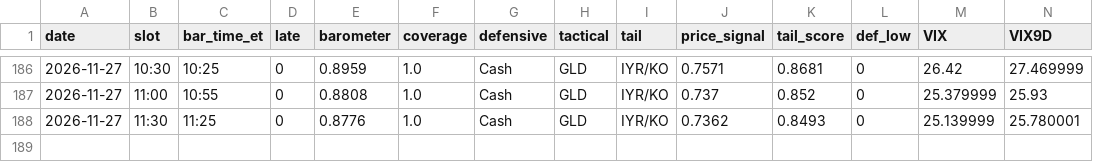
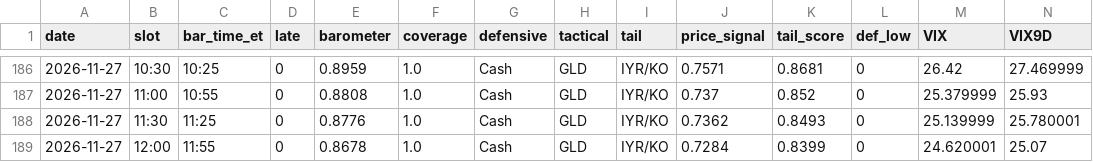
Before and after one commit to leveragevolatilitylife/Volatility-Thermometer, a CSV file: data/log.csv, drawn as a sheet; only a part is shown, gaps mark what is left out; rows hold the shown columns only; the diff names each change by its address in the sheet, - before the commit and + after, or states it on an @@ line.

Commit message:
data: 2026-11-27T17:25:18Z

```diff
--- a/data/log.csv
+++ b/data/log.csv
+row 189: 2026-11-27 | 12:00 | 11:55 | 0 | 0.8678 | 1.0 | Cash | GLD | IYR/KO | 0.7284 | 0.8399 | 0 | 24.620001 | 25.07
```
Also changed, not shown: data/raw_log.csv, 2 other files.
